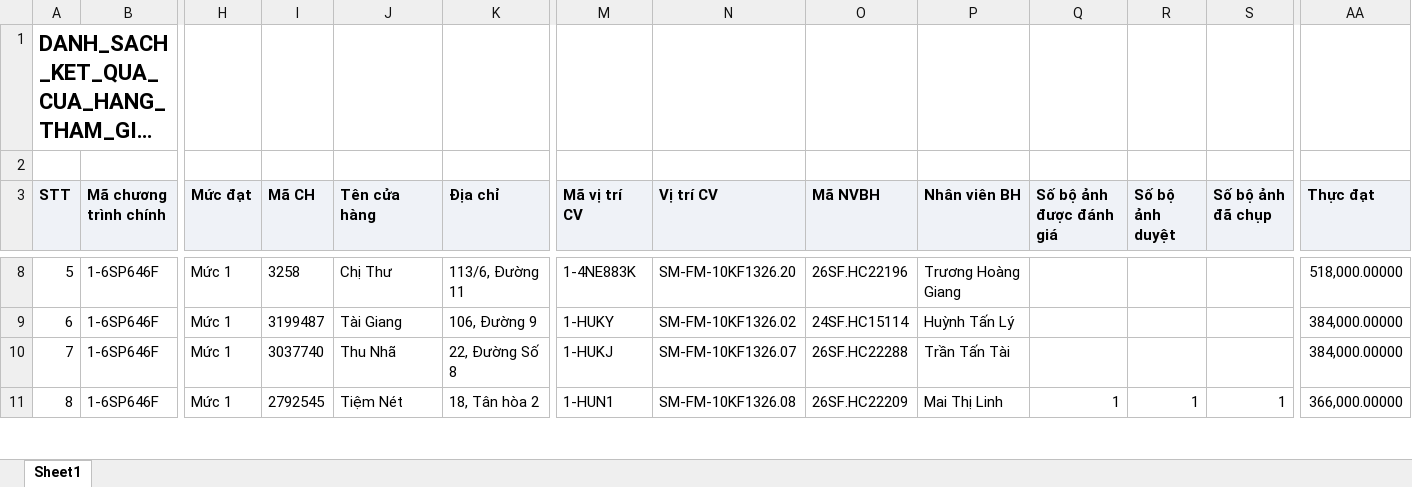
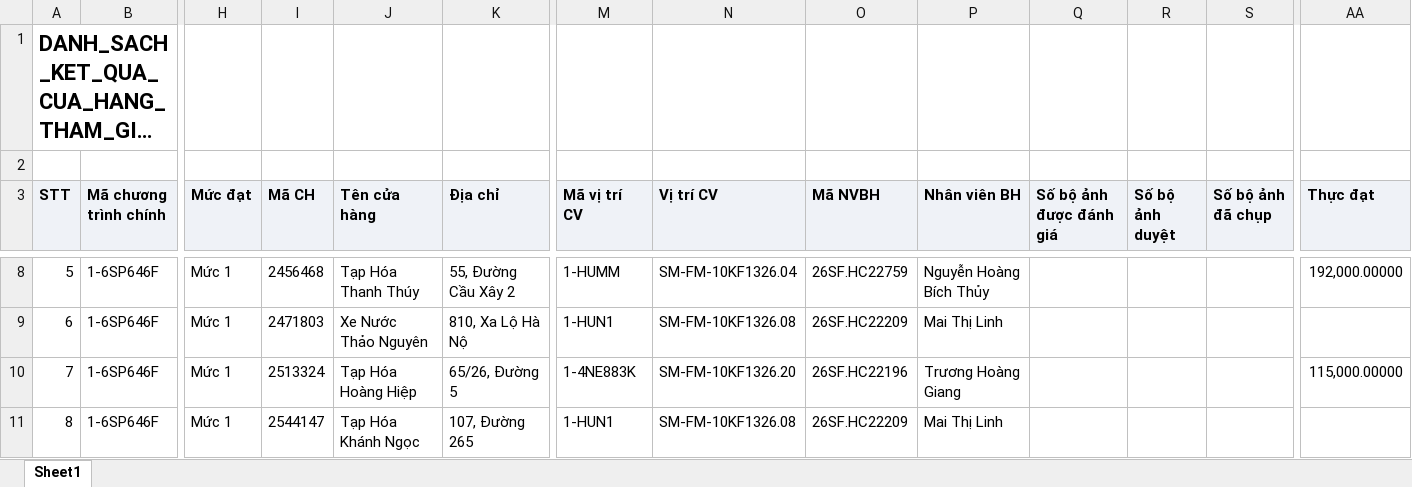
Before and after one commit to tantt2026-test/Test, an Excel workbook: data/Thang11/DANH_SACH_KET_QUA_CUA_HANG_THAM_GIA_CHUONG_TRINH.xlsx, sheet Sheet1, drawn as a sheet; only a part is shown, gaps mark what is left out; long unchanged cells end in …; values as stored, in another font and other column widths than the file's, no borders; the diff covers the shown part only; the diff names each change by its address in the sheet, - before the commit and + after, or states it on an @@ line.

```diff
--- a/data/Thang11/DANH_SACH_KET_QUA_CUA_HANG_THAM_GIA_CHUONG_TRINH.xlsx (sheet Sheet1)
+++ b/data/Thang11/DANH_SACH_KET_QUA_CUA_HANG_THAM_GIA_CHUONG_TRINH.xlsx (sheet Sheet1)
-I8 (Mã CH): 3258
+I8 (Mã CH): 2456468
-J8 (Tên cửa hàng): Chị Thư
+J8 (Tên cửa hàng): Tạp Hóa Thanh Thúy
-K8 (Địa chỉ): 113/6, Đường 11
+K8 (Địa chỉ): 55, Đường Cầu Xây 2
-M8 (Mã vị trí CV): 1-4NE883K
+M8 (Mã vị trí CV): 1-HUMM
-N8 (Vị trí CV): SM-FM-10KF1326.20
+N8 (Vị trí CV): SM-FM-10KF1326.04
-O8 (Mã NVBH): 26SF.HC22196
+O8 (Mã NVBH): 26SF.HC22759
-P8 (Nhân viên BH): Trương Hoàng Giang
+P8 (Nhân viên BH): Nguyễn Hoàng Bích Thủy
-AA8 (Thực đạt): 518,000.00000
+AA8 (Thực đạt): 192,000.00000
-I9 (Mã CH): 3199487
+I9 (Mã CH): 2471803
-J9 (Tên cửa hàng): Tài Giang
+J9 (Tên cửa hàng): Xe Nước Thảo Nguyên
-K9 (Địa chỉ): 106, Đường 9
+K9 (Địa chỉ): 810, Xa Lộ Hà Nộ
-M9 (Mã vị trí CV): 1-HUKY
+M9 (Mã vị trí CV): 1-HUN1
-N9 (Vị trí CV): SM-FM-10KF1326.02
+N9 (Vị trí CV): SM-FM-10KF1326.08
-O9 (Mã NVBH): 24SF.HC15114
+O9 (Mã NVBH): 26SF.HC22209
-P9 (Nhân viên BH): Huỳnh Tấn Lý
+P9 (Nhân viên BH): Mai Thị Linh
-AA9 (Thực đạt): 384,000.00000
+AA9 (Thực đạt): (empty)
-I10 (Mã CH): 3037740
+I10 (Mã CH): 2513324
-J10 (Tên cửa hàng): Thu Nhã
+J10 (Tên cửa hàng): Tạp Hóa Hoàng Hiệp
-K10 (Địa chỉ): 22, Đường Số 8
+K10 (Địa chỉ): 65/26, Đường 5
-M10 (Mã vị trí CV): 1-HUKJ
+M10 (Mã vị trí CV): 1-4NE883K
-N10 (Vị trí CV): SM-FM-10KF1326.07
+N10 (Vị trí CV): SM-FM-10KF1326.20
-O10 (Mã NVBH): 26SF.HC22288
+O10 (Mã NVBH): 26SF.HC22196
-P10 (Nhân viên BH): Trần Tấn Tài
+P10 (Nhân viên BH): Trương Hoàng Giang
-AA10 (Thực đạt): 384,000.00000
+AA10 (Thực đạt): 115,000.00000
-I11 (Mã CH): 2792545
+I11 (Mã CH): 2544147
-J11 (Tên cửa hàng): Tiệm Nét
+J11 (Tên cửa hàng): Tạp Hóa Khánh Ngọc
-K11 (Địa chỉ): 18, Tân hòa 2
+K11 (Địa chỉ): 107, Đường 265
-Q11 (Số bộ ảnh được đánh giá): 1
+Q11 (Số bộ ảnh được đánh giá): (empty)
-R11 (Số bộ ảnh duyệt): 1
+R11 (Số bộ ảnh duyệt): (empty)
-S11 (Số bộ ảnh đã chụp): 1
+S11 (Số bộ ảnh đã chụp): (empty)
-AA11 (Thực đạt): 366,000.00000
+AA11 (Thực đạt): (empty)
```
Also changed, not shown: 813 edited cells elsewhere in this sheet, data/Thang11/DanhSachChiTietDonHang (1).xlsx, data/Thang11/DanhSachLichViengTham.xlsx, 3 other files.
